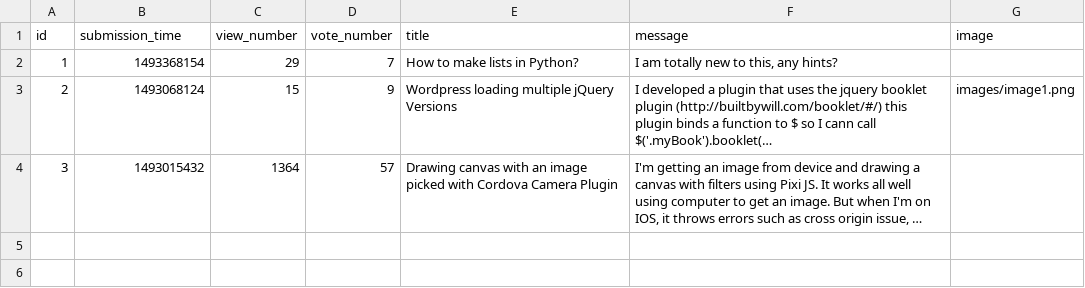
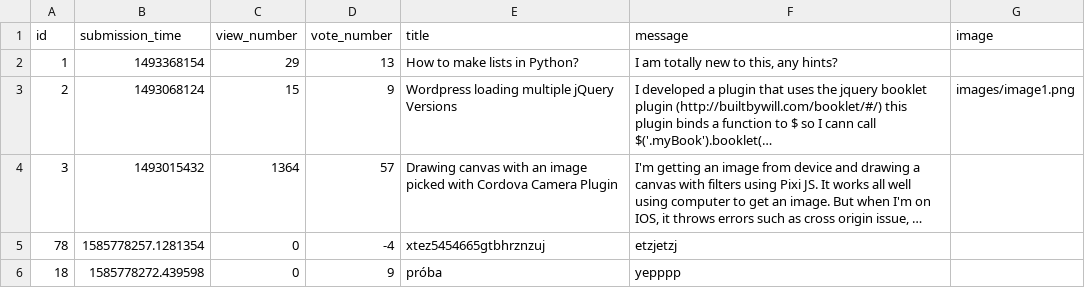
Before and after one commit to derdesz/ask-mate, a CSV file: sample_data/question.csv, drawn as a sheet; long unchanged cells end in …; the diff names each change by its address in the sheet, - before the commit and + after, or states it on an @@ line.

Commit message:
getting better, voting, dict data, delete

```diff
--- a/sample_data/question.csv
+++ b/sample_data/question.csv
-D2 (vote_number): 7
+D2 (vote_number): 13
+row 5: 78 | 1585778257.1281354 | 0 | -4 | xtez5454665gtbhrznzuj | etzjetzj
+row 6: 18 | 1585778272.439598 | 0 | 9 | próba | yepppp
```
Also changed, not shown: sample_data/answer.csv, 6 other files.
